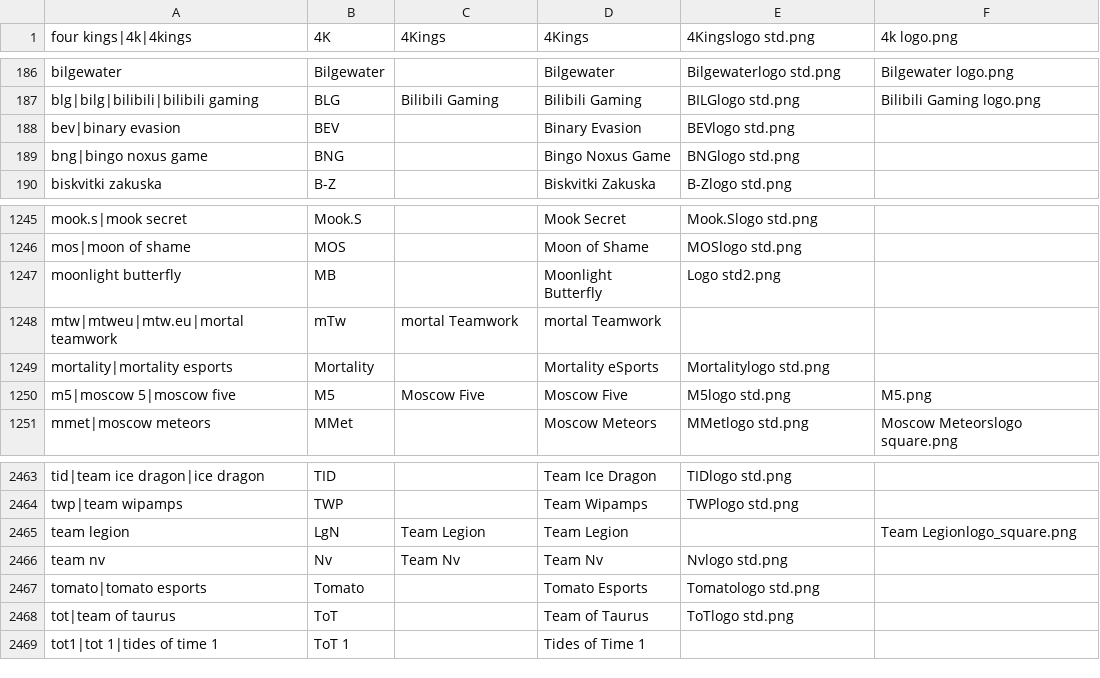
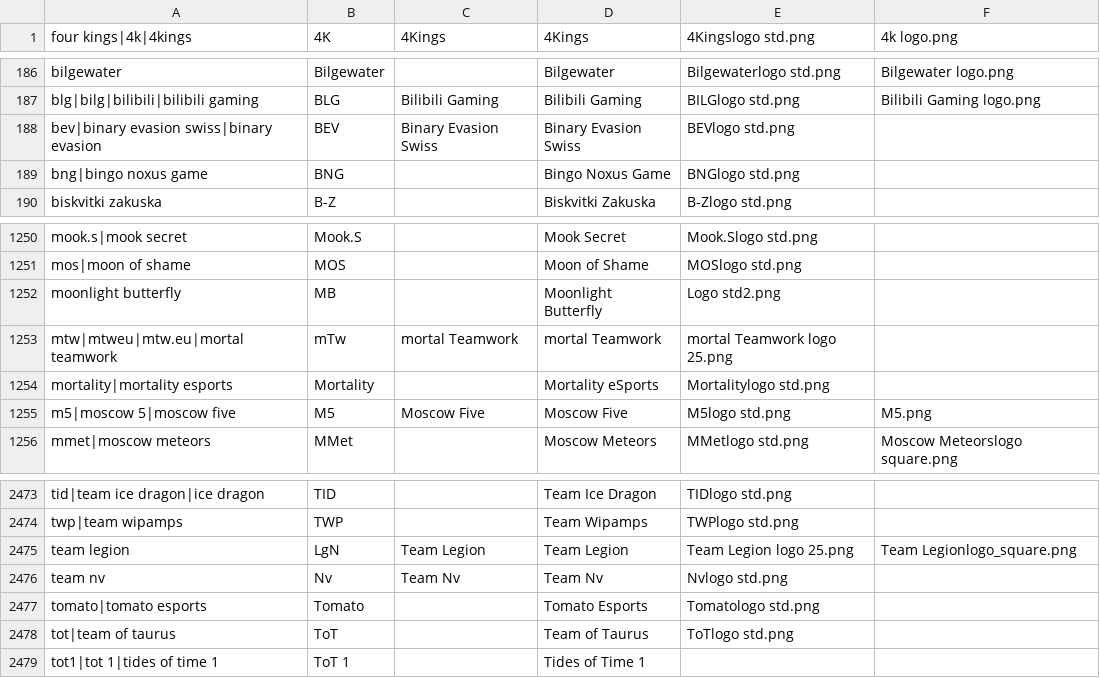
Before and after one commit to dominguesmarco/MediaWiki-TeamParserFunction, a CSV file: teams.csv, drawn as a sheet; only a part is shown, gaps mark what is left out; the diff covers the shown part only.

Commit message:
Added EMS 10 teams

```diff
--- a/teams.csv
+++ b/teams.csv
@@ -187,3 +187,3 @@ bilgewater,Bilgewater,,Bilgewater,Bilgewaterlogo std.png,Bilgewater logo.png
 blg|bilg|bilibili|bilibili gaming,BLG,Bilibili Gaming,Bilibili Gaming,BILGlogo std.png,Bilibili Gaming logo.png
-bev|binary evasion,BEV,,Binary Evasion,BEVlogo std.png,
+bev|binary evasion swiss|binary evasion,BEV,Binary Evasion Swiss,Binary Evasion Swiss,BEVlogo std.png,
 bng|bingo noxus game,BNG,,Bingo Noxus Game,BNGlogo std.png,
@@ -1247,3 +1252,3 @@ mos|moon of shame,MOS,,Moon of Shame,MOSlogo std.png,
 moonlight butterfly,MB,,Moonlight Butterfly,Logo std2.png,
-mtw|mtweu|mtw.eu|mortal teamwork,mTw,mortal Teamwork,mortal Teamwork,,
+mtw|mtweu|mtw.eu|mortal teamwork,mTw,mortal Teamwork,mortal Teamwork,mortal Teamwork logo 25.png,
 mortality|mortality esports,Mortality,,Mortality eSports,Mortalitylogo std.png,
@@ -2464,3 +2474,3 @@ tid|team ice dragon|ice dragon,TID,,Team Ice Dragon,TIDlogo std.png,
 twp|team wipamps,TWP,,Team Wipamps,TWPlogo std.png,
-team legion,LgN,Team Legion,Team Legion,,Team Legionlogo_square.png
+team legion,LgN,Team Legion,Team Legion,Team Legion logo 25.png,Team Legionlogo_square.png
 team nv,Nv,Team Nv,Team Nv,Nvlogo std.png,
```
Also changed, not shown: 10 added rows elsewhere in this file.
